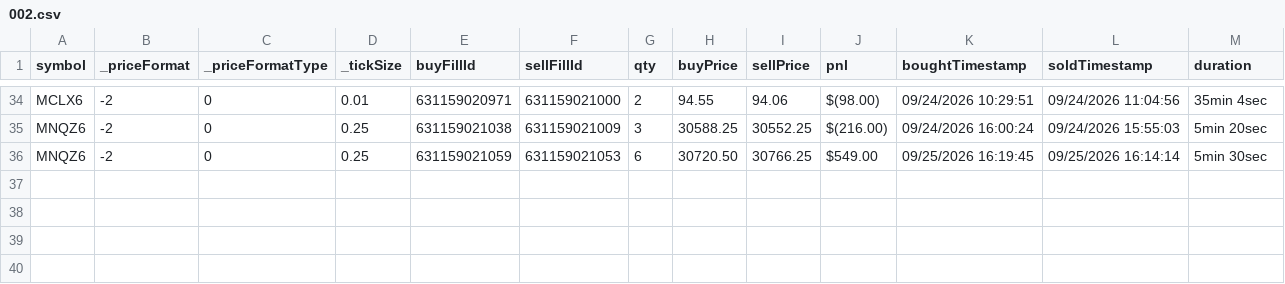
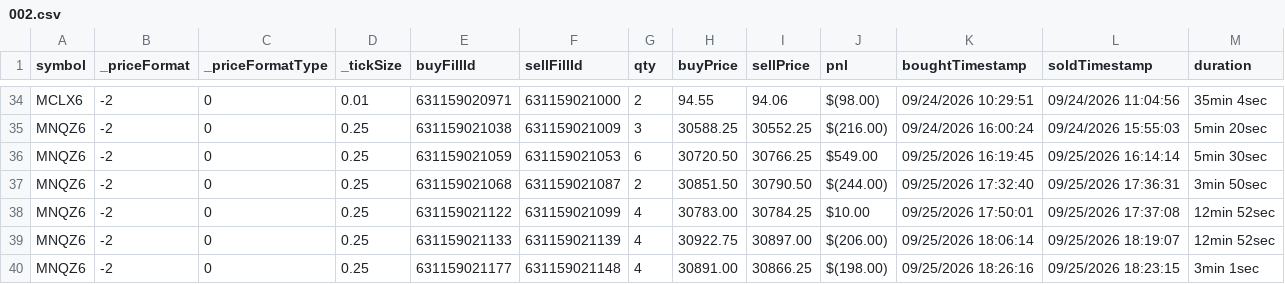
Before and after one commit to scaryseb-afk/journal-trading, a CSV file: csv/comptes/002.csv, drawn as a sheet; only a part is shown, gaps mark what is left out; the diff names each change by its address in the sheet, - before the commit and + after, or states it on an @@ line.

```diff
--- a/csv/comptes/002.csv
+++ b/csv/comptes/002.csv
+row 37: MNQZ6 | -2 | 0 | 0.25 | 631159021068 | 631159021087 | 2 | 30851.50 | 30790.50 | $(244.00) | 09/25/2026 17:32:40 | 09/25/2026 17:36:31 | 3min 50sec
+row 38: MNQZ6 | -2 | 0 | 0.25 | 631159021122 | 631159021099 | 4 | 30783.00 | 30784.25 | $10.00 | 09/25/2026 17:50:01 | 09/25/2026 17:37:08 | 12min 52sec
+row 39: MNQZ6 | -2 | 0 | 0.25 | 631159021133 | 631159021139 | 4 | 30922.75 | 30897.00 | $(206.00) | 09/25/2026 18:06:14 | 09/25/2026 18:19:07 | 12min 52sec
+row 40: MNQZ6 | -2 | 0 | 0.25 | 631159021177 | 631159021148 | 4 | 30891.00 | 30866.25 | $(198.00) | 09/25/2026 18:26:16 | 09/25/2026 18:23:15 | 3min 1sec
```
Also changed, not shown: 2 other files.
